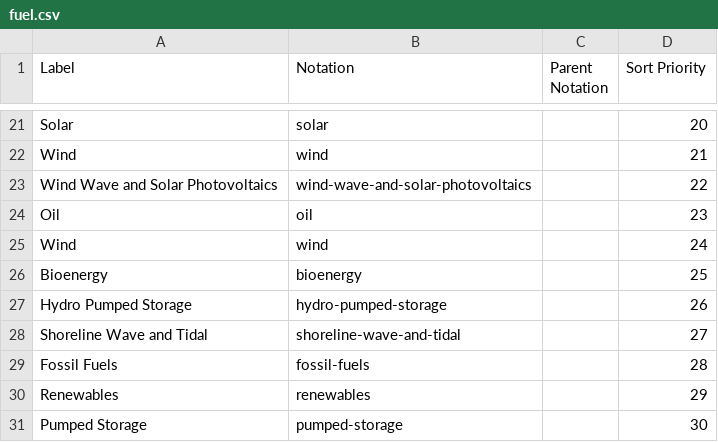
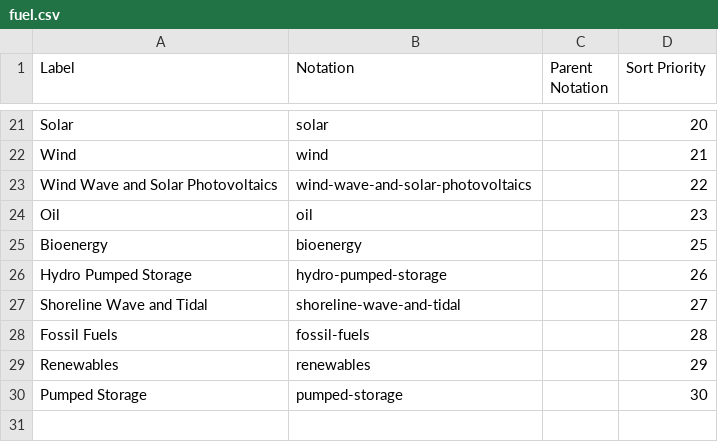
Before and after one commit to GSS-Cogs/family-edvp, a CSV file: reference/codelists/fuel.csv, drawn as a sheet; only a part is shown, gaps mark what is left out.

Commit message:
removing dupe

```diff
--- a/reference/codelists/fuel.csv
+++ b/reference/codelists/fuel.csv
@@ -24,3 +24,2 @@ Wind Wave and Solar Photovoltaics,wind-wave-and-solar-photovoltaics,,22
 Oil,oil,,23
-Wind,wind,,24
 Bioenergy,bioenergy,,25
```
